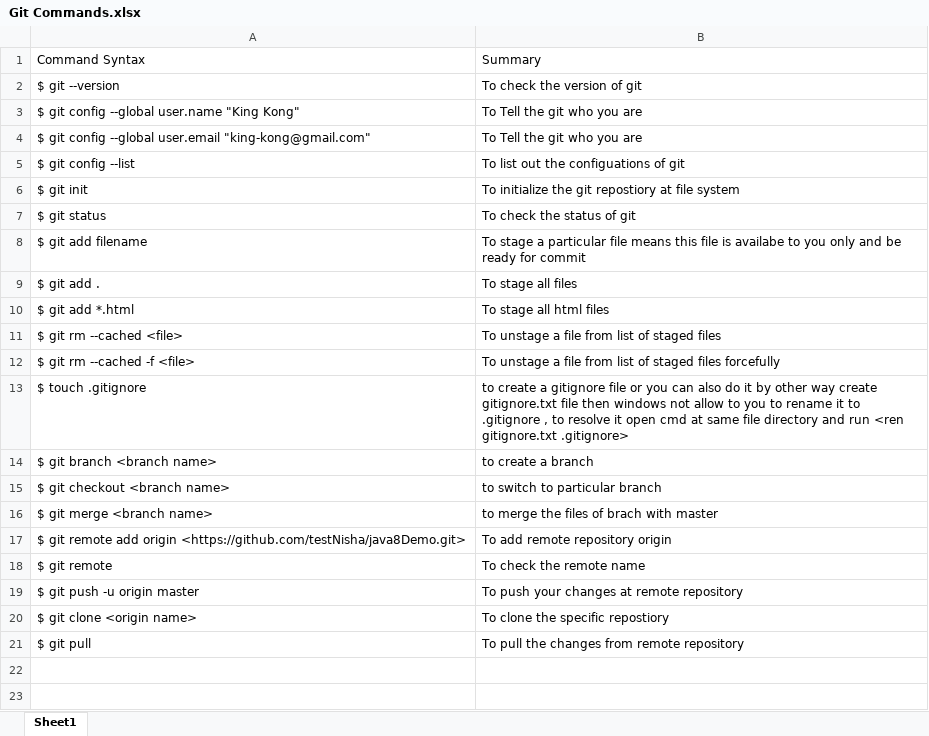
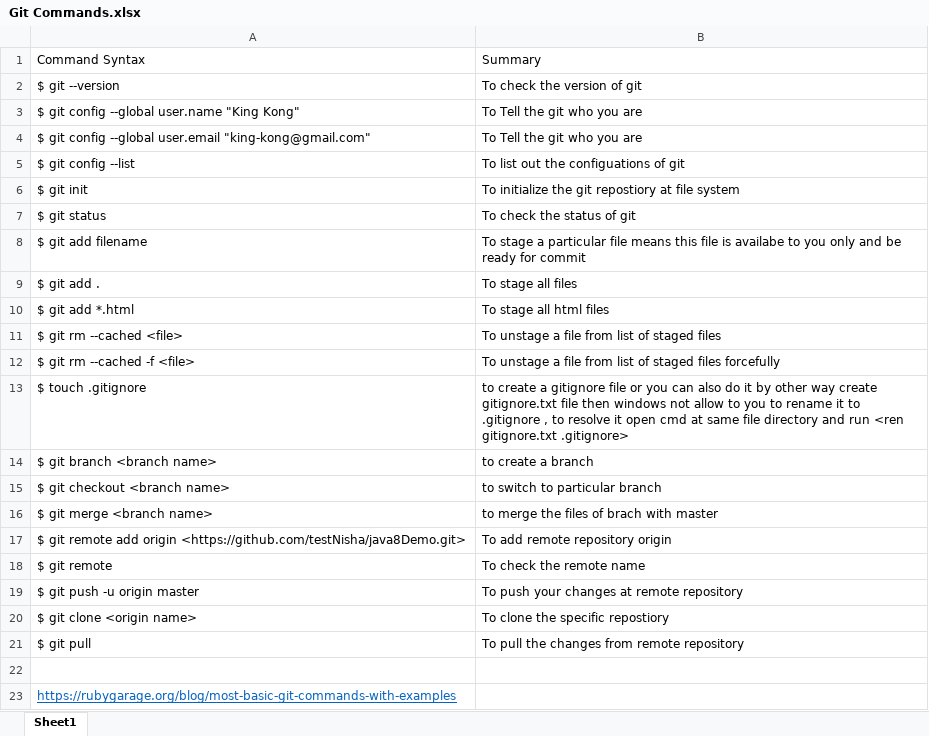
Before and after one commit to NishaGarg17/Files, an Excel workbook: Git Commands.xlsx, sheet Sheet1, drawn as a sheet; values as stored, in another font and other column widths than the file's, no borders; the diff names each change by its address in the sheet, - before the commit and + after, or states it on an @@ line.

Commit message:
updated git commands file

```diff
--- a/Git Commands.xlsx (sheet Sheet1)
+++ b/Git Commands.xlsx (sheet Sheet1)
+row 22: (empty)
+row 23: https://rubygarage.org/blog/most-basic-git-commands-with-examples
```
